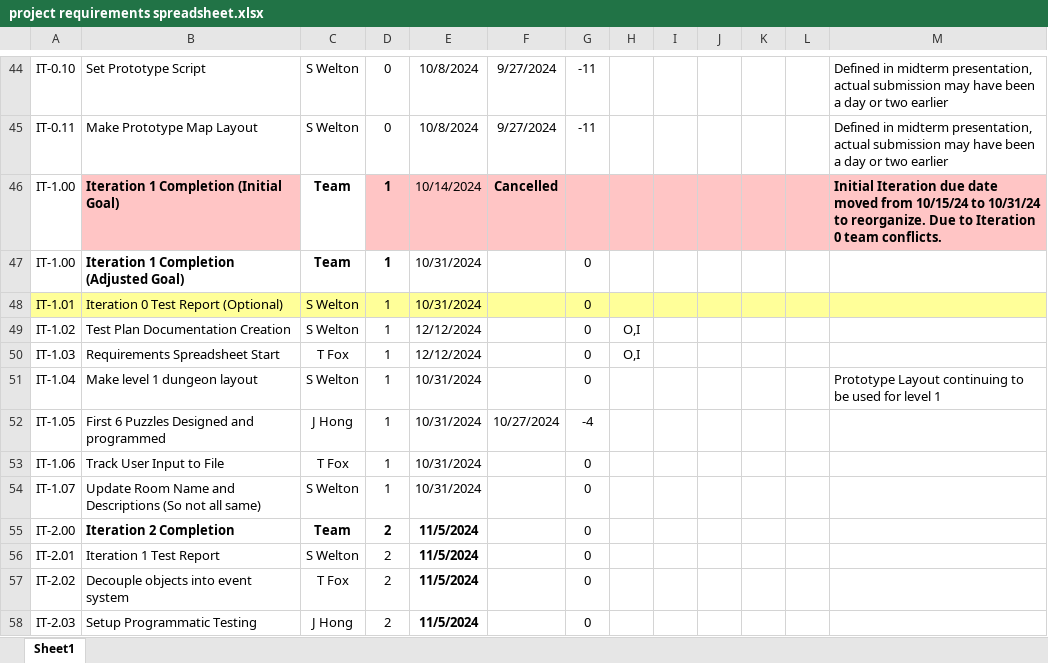
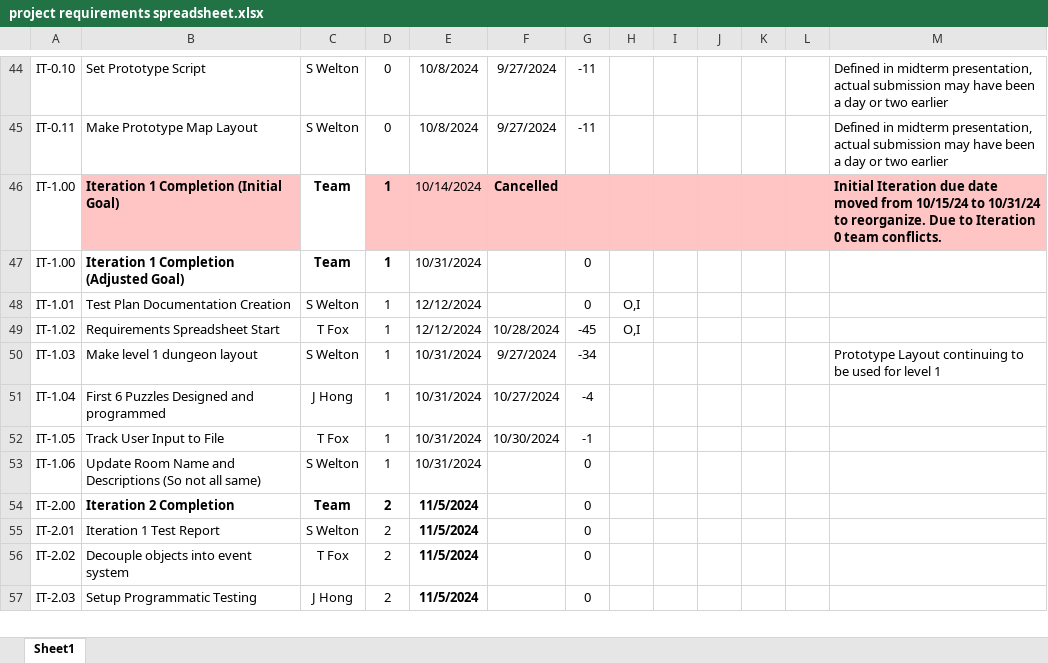
Before and after one commit to TKayaFox/Shattered-Protocols-Text-RPG, an Excel workbook: project requirements spreadsheet.xlsx, sheet Sheet1, drawn as a sheet; only a part is shown, gaps mark what is left out; values as stored, in another font and other column widths than the file's, no borders; conditional formats not drawn; the diff names each change by its address in the sheet, - before the commit and + after, or states it on an @@ line.

Commit message:
Requirements sheet updated
-marked all completed requirement dates.

```diff
--- a/project requirements spreadsheet.xlsx (sheet Sheet1)
+++ b/project requirements spreadsheet.xlsx (sheet Sheet1)
-A48:M48 fill: #FFFF99
+A48:M48 fill: none
-B48: Iteration 0 Test Report (Optional)
+B48: Test Plan Documentation Creation
-E48: 10/31/2024
+E48: 12/12/2024
-H48: (empty)
+H48: O,I
-B49: Test Plan Documentation Creation
+B49: Requirements Spreadsheet Start
-C49: S Welton
+C49: T Fox
-F49: (empty)
+F49: 10/28/2024
-G49: 0
+G49: -45
-B50: Requirements Spreadsheet Start
+B50: Make level 1 dungeon layout
-C50: T Fox
+C50: S Welton
-E50: 12/12/2024
+E50: 10/31/2024
-F50: (empty)
+F50: 9/27/2024
-G50: 0
+G50: -34
-H50: O,I
+H50: (empty)
-M50: (empty)
+M50: Prototype Layout continuing to be used for level 1
-B51: Make level 1 dungeon layout
+B51: First 6 Puzzles Designed and programmed
-C51: S Welton
+C51: J Hong
-F51: (empty)
+F51: 10/27/2024
-G51: 0
+G51: -4
-M51: Prototype Layout continuing to be used for level 1
+M51: (empty)
-B52: First 6 Puzzles Designed and programmed
+B52: Track User Input to File
-C52: J Hong
+C52: T Fox
-F52: 10/27/2024
+F52: 10/30/2024
-G52: -4
+G52: -1
-B53: Track User Input to File
+B53: Update Room Name and Descriptions (So not all same)
-C53: T Fox
+C53: S Welton
-row 54: IT-1.07 | Update Room Name and Descriptions (So not all same) | S Welton | 1 | 10/31/2024 |  | 0
```
